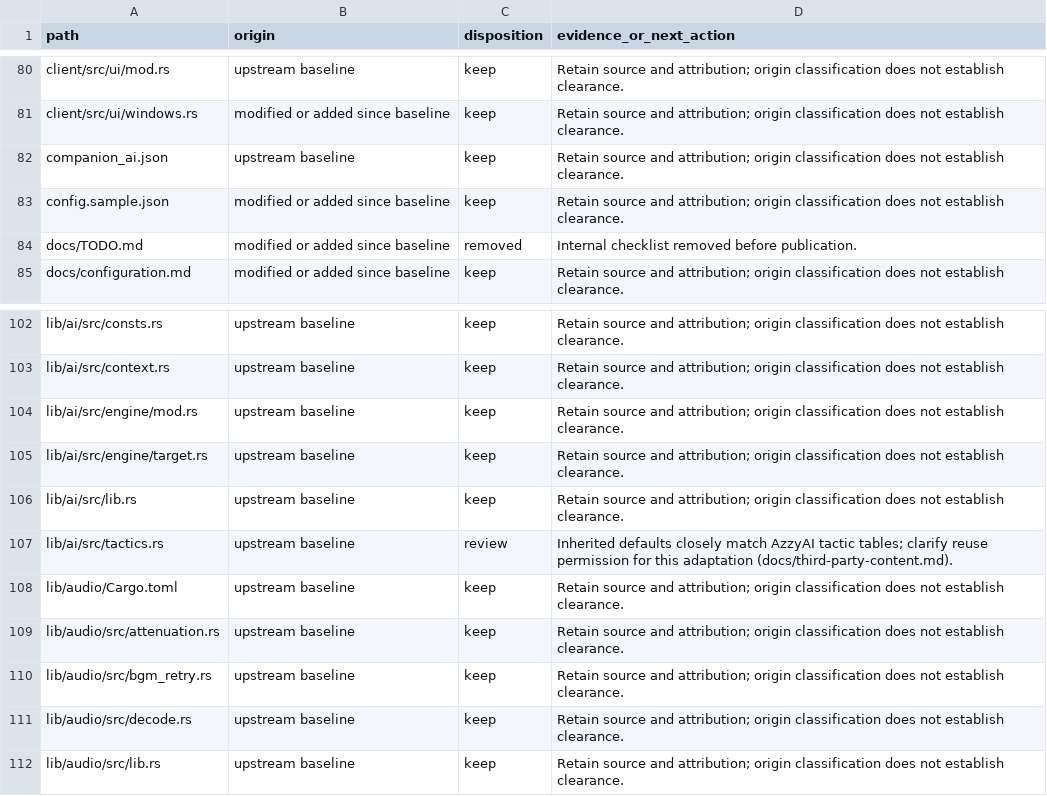
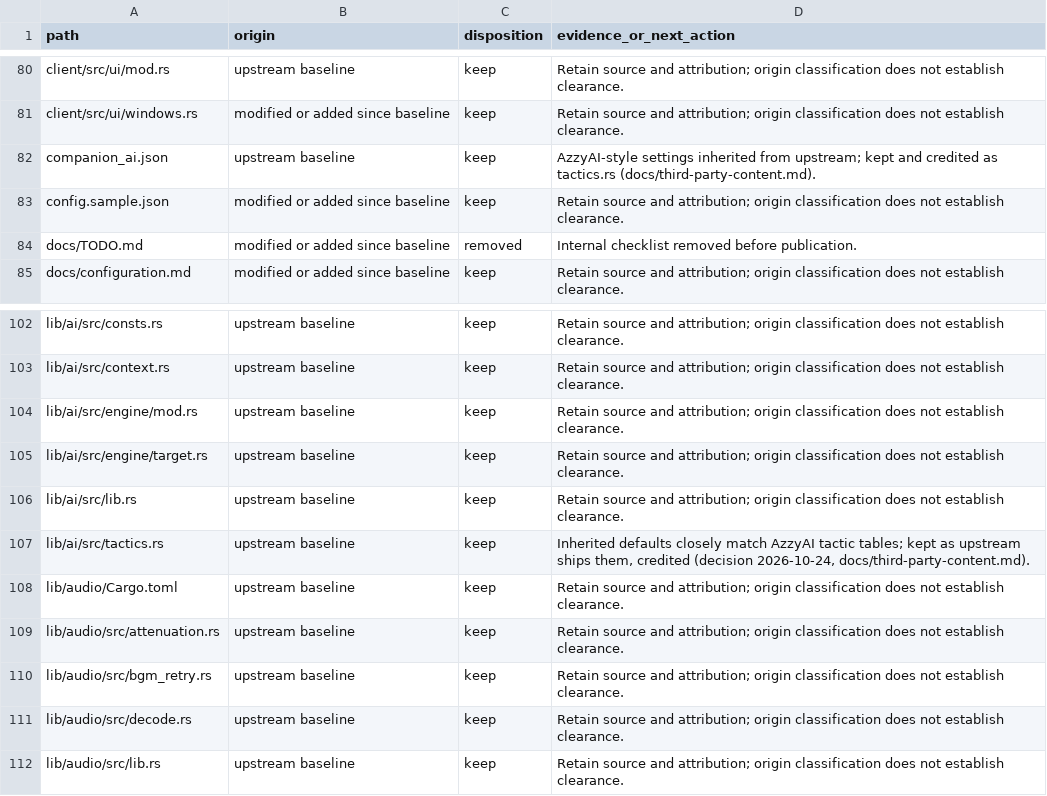
Before and after one commit to 3122380113/nostalre, a TSV file: docs/provenance.tsv, drawn as a sheet; only a part is shown, gaps mark what is left out.

Commit message:
Keep AzzyAI tactic defaults as upstream ships them
Decision: the inherited AzzyAI defaults (tactics.rs, companion_ai.json)
stay, credited, as upstream nostalro-client publishes them. Recorded as
a project decision, not a permission, in the content review, NOTICE,
README and inventory; the open question is closed.

```diff
--- a/docs/provenance.tsv
+++ b/docs/provenance.tsv
@@ -81,3 +81,3 @@ client/src/ui/mod.rs	upstream baseline	keep	Retain source and attribution; origi
 client/src/ui/windows.rs	modified or added since baseline	keep	Retain source and attribution; origin classification does not establish clearance.
-companion_ai.json	upstream baseline	keep	Retain source and attribution; origin classification does not establish clearance.
+companion_ai.json	upstream baseline	keep	AzzyAI-style settings inherited from upstream; kept and credited as tactics.rs (docs/third-party-content.md).
 config.sample.json	modified or added since baseline	keep	Retain source and attribution; origin classification does not establish clearance.
@@ -106,3 +106,3 @@ lib/ai/src/engine/target.rs	upstream baseline	keep	Retain source and attribution
 lib/ai/src/lib.rs	upstream baseline	keep	Retain source and attribution; origin classification does not establish clearance.
-lib/ai/src/tactics.rs	upstream baseline	review	Inherited defaults closely match AzzyAI tactic tables; clarify reuse permission for this adaptation (docs/third-party-content.md).
+lib/ai/src/tactics.rs	upstream baseline	keep	Inherited defaults closely match AzzyAI tactic tables; kept as upstream ships them, credited (decision 2026-10-24, docs/third-party-content.md).
 lib/audio/Cargo.toml	upstream baseline	keep	Retain source and attribution; origin classification does not establish clearance.
```
Also changed, not shown: 4 other files.
